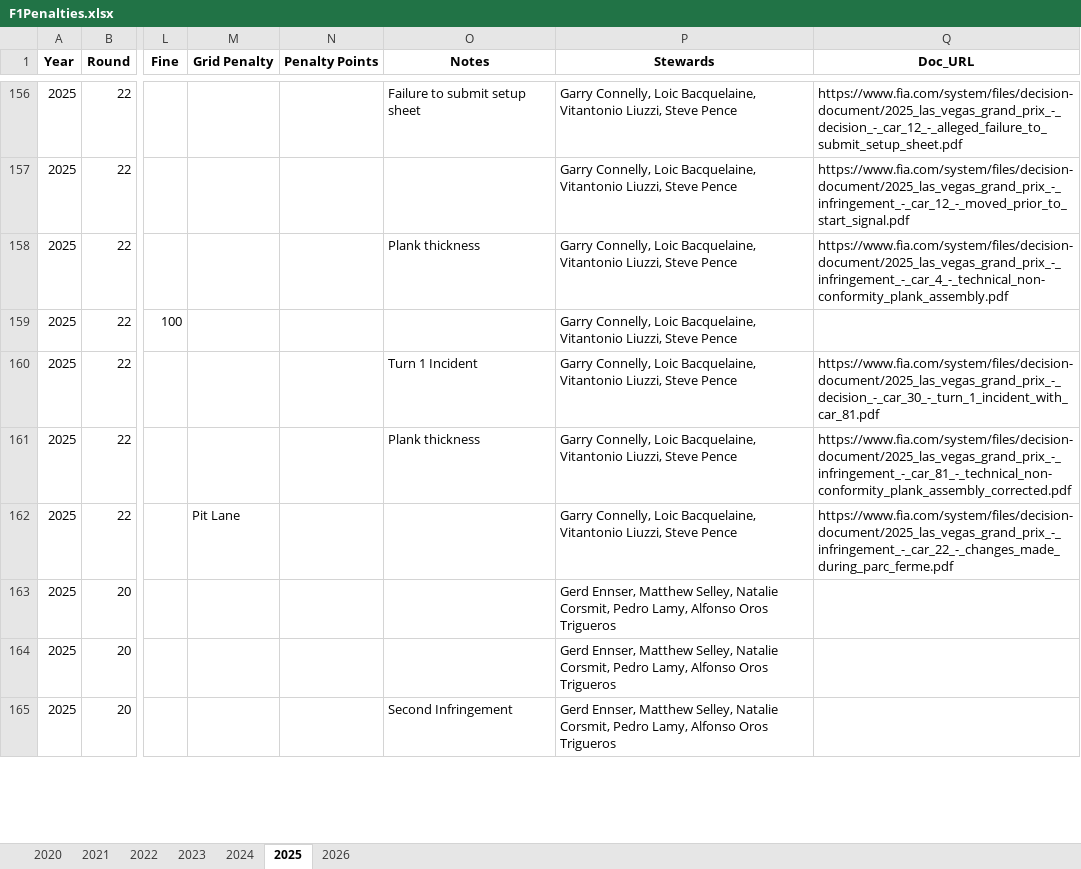
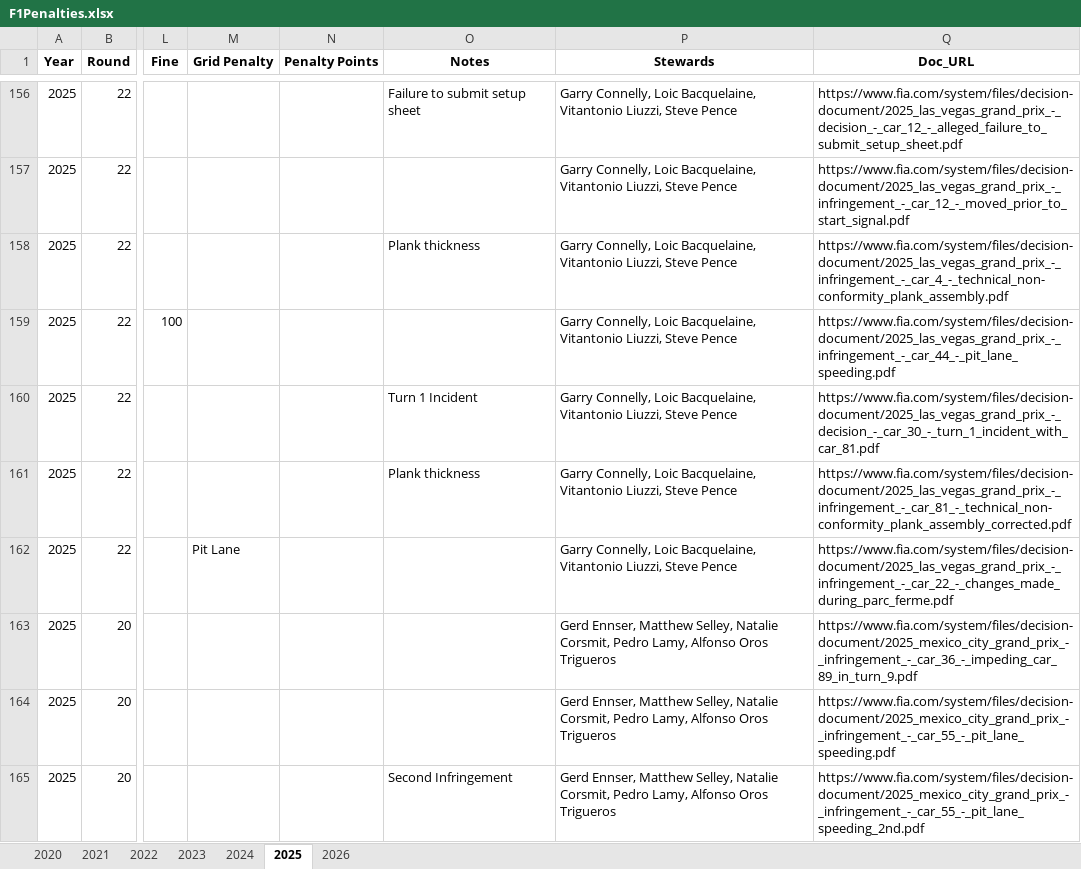
Before and after one commit to j5t3313/F1_Penalties_Dashboard, an Excel workbook: data/F1Penalties.xlsx, sheet 2025, drawn as a sheet; only a part is shown, gaps mark what is left out; values as stored, in another font and other column widths than the file's, no borders; the diff covers the shown part only; the diff names each change by its address in the sheet, - before the commit and + after, or states it on an @@ line.

```diff
--- a/data/F1Penalties.xlsx (sheet 2025)
+++ b/data/F1Penalties.xlsx (sheet 2025)
-Q159 (Doc_URL): (empty)
+Q159 (Doc_URL): https://www.fia.com/system/files/decision-document/2025_las_vegas_grand_prix_-_infringement_-_car_44_-_pit_lane_speeding.pdf
-Q163 (Doc_URL): (empty)
+Q163 (Doc_URL): https://www.fia.com/system/files/decision-document/2025_mexico_city_grand_prix_-_infringement_-_car_36_-_impeding_car_89_in_turn_9.pdf
-Q164 (Doc_URL): (empty)
+Q164 (Doc_URL): https://www.fia.com/system/files/decision-document/2025_mexico_city_grand_prix_-_infringement_-_car_55_-_pit_lane_speeding.pdf
-Q165 (Doc_URL): (empty)
+Q165 (Doc_URL): https://www.fia.com/system/files/decision-document/2025_mexico_city_grand_prix_-_infringement_-_car_55_-_pit_lane_speeding_2nd.pdf
```
Also changed, not shown: 71 edited cells elsewhere in this sheet.
